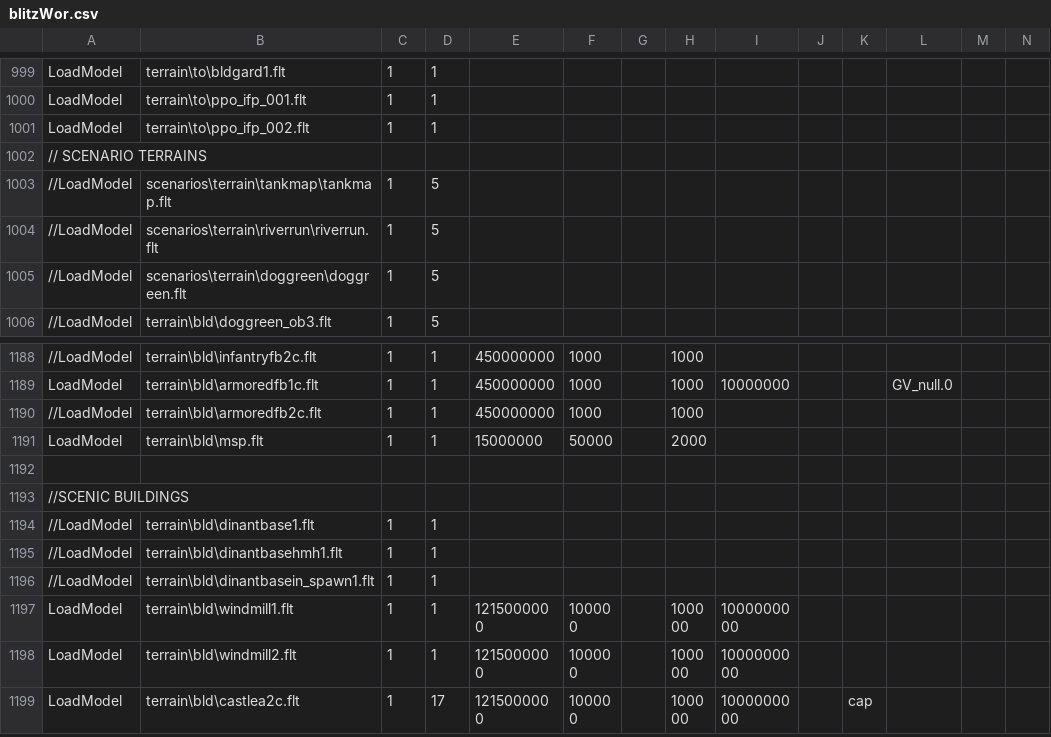
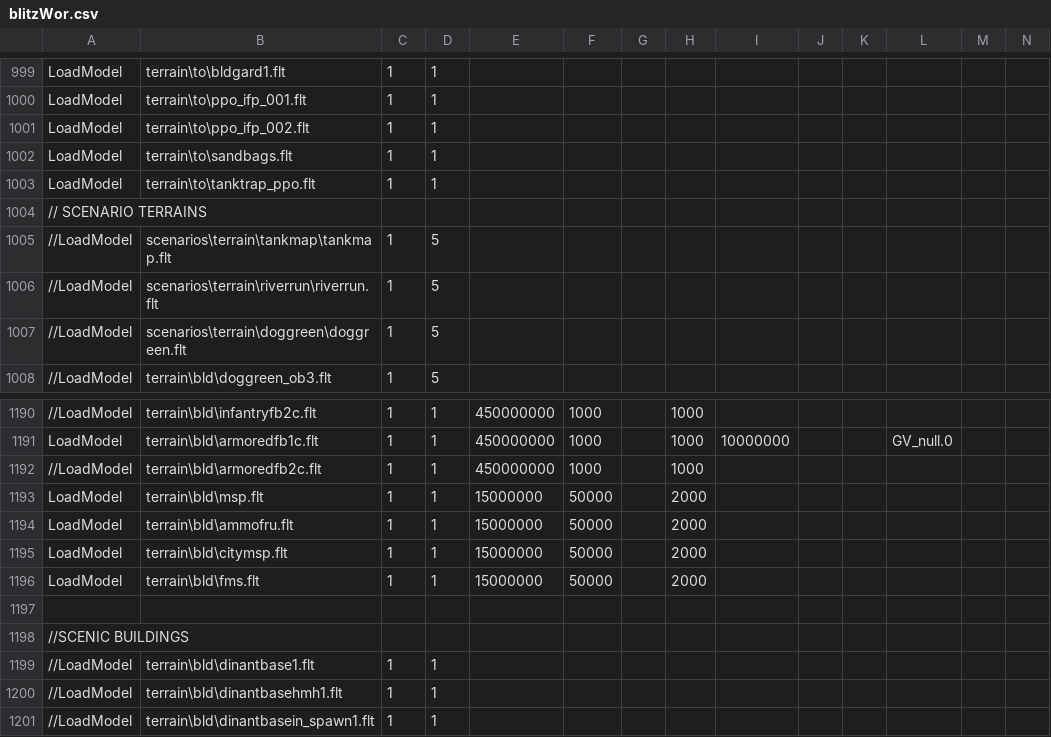
Before and after one commit to tgunr/pnww2mods, a CSV file: DATA/blitzWor.csv, drawn as a sheet; only a part is shown, gaps mark what is left out; the shorter side is filled out with more unchanged rows; rows hold the shown columns only; the diff names each change by its address in the sheet, - before the commit and + after, or states it on an @@ line.

Commit message:
First checkin, mac builds and models build - server & pc only updates not yet built

```diff
--- a/DATA/blitzWor.csv
+++ b/DATA/blitzWor.csv
+row 1002: LoadModel | terrain\to\sandbags.flt | 1 | 1
+row 1003: LoadModel | terrain\to\tanktrap_ppo.flt | 1 | 1
+row 1194: LoadModel | terrain\bld\ammofru.flt | 1 | 1 | 15000000 | 50000 |  | 2000
+row 1195: LoadModel | terrain\bld\citymsp.flt | 1 | 1 | 15000000 | 50000 |  | 2000
+row 1196: LoadModel | terrain\bld\fms.flt | 1 | 1 | 15000000 | 50000 |  | 2000
```
Also changed, not shown: 10 other files.
